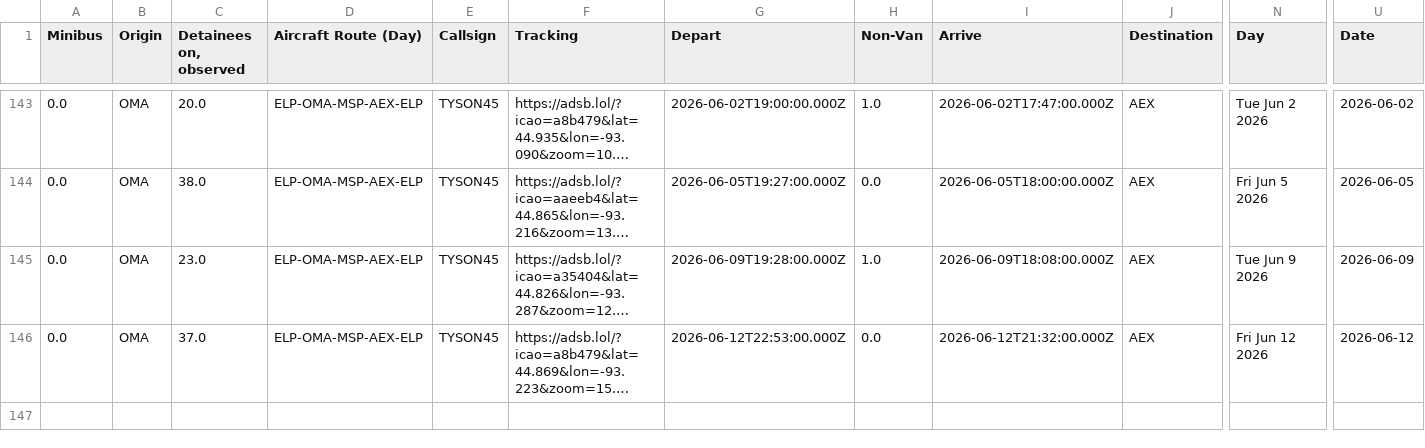
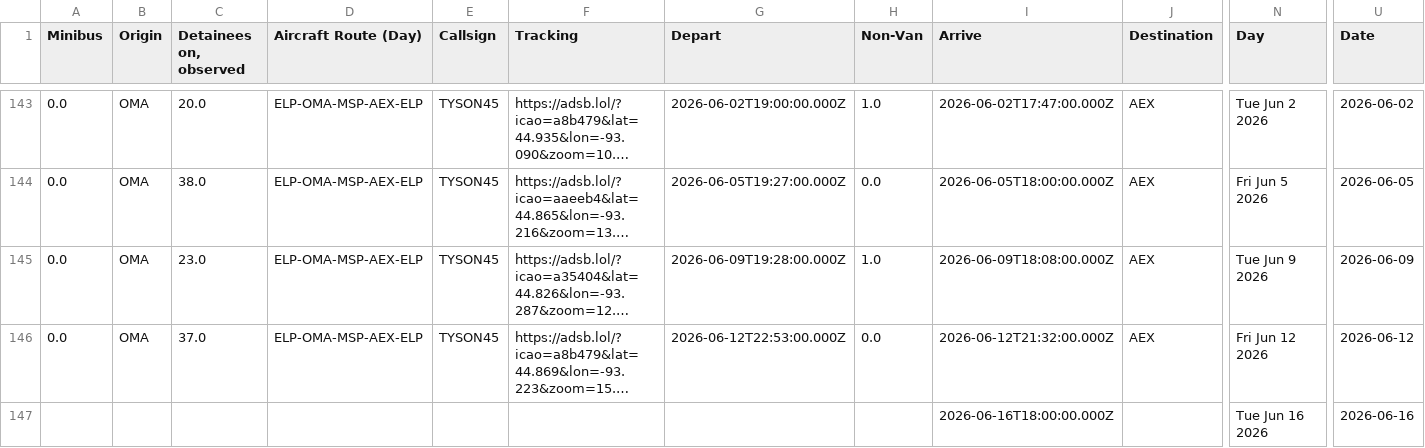
Before and after one commit to mbaynton/msp-ice-flights-shiny, a CSV file: msp-ice-flights.csv, drawn as a sheet; only a part is shown, gaps mark what is left out; long unchanged cells end in …; rows hold the shown columns only; the diff names each change by its address in the sheet, - before the commit and + after, or states it on an @@ line.

```diff
--- a/msp-ice-flights.csv
+++ b/msp-ice-flights.csv
+row 147:  |  |  |  |  |  |  |  | 2026-06-16T18:00:00.000Z |  | Tue Jun 16 2026 | 2026-06-16
```
